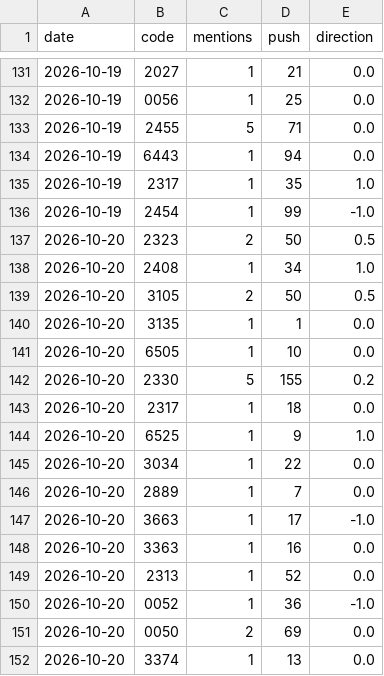
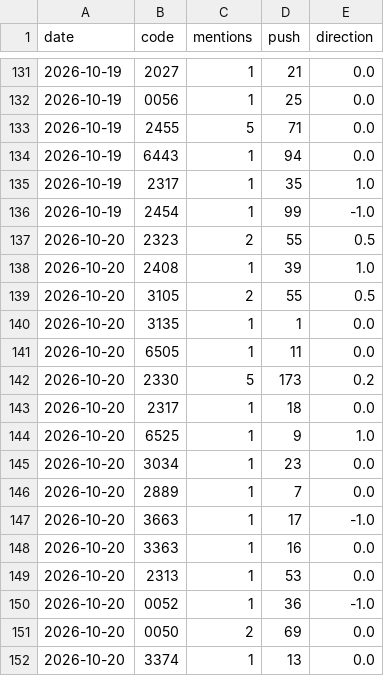
Before and after one commit to ZHANGFU-XIANG/xq, a CSV file: data/forum_log.csv, drawn as a sheet; only a part is shown, gaps mark what is left out.

Commit message:
forum log 2026-10-20

```diff
--- a/data/forum_log.csv
+++ b/data/forum_log.csv
@@ -136,11 +136,11 @@ date,code,mentions,push,direction
 2026-10-19,2454,1,99,-1.0
-2026-10-20,2323,2,50,0.5
-2026-10-20,2408,1,34,1.0
-2026-10-20,3105,2,50,0.5
+2026-10-20,2323,2,55,0.5
+2026-10-20,2408,1,39,1.0
+2026-10-20,3105,2,55,0.5
 2026-10-20,3135,1,1,0.0
-2026-10-20,6505,1,10,0.0
-2026-10-20,2330,5,155,0.2
+2026-10-20,6505,1,11,0.0
+2026-10-20,2330,5,173,0.2
 2026-10-20,2317,1,18,0.0
 2026-10-20,6525,1,9,1.0
-2026-10-20,3034,1,22,0.0
+2026-10-20,3034,1,23,0.0
 2026-10-20,2889,1,7,0.0
@@ -148,3 +148,3 @@ date,code,mentions,push,direction
 2026-10-20,3363,1,16,0.0
-2026-10-20,2313,1,52,0.0
+2026-10-20,2313,1,53,0.0
 2026-10-20,0052,1,36,-1.0
```
